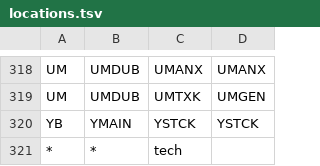
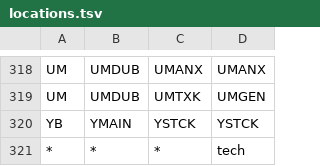
Before and after one commit to 5-C-Folio/migration_reports_FSE, a TSV file: mapping_files/locations.tsv, drawn as a sheet; only a part is shown, gaps mark what is left out.

Commit message:
Update locations.tsv

```diff
--- a/mapping_files/locations.tsv
+++ b/mapping_files/locations.tsv
@@ -320,2 +320,2 @@ UM	UMDUB	UMTXK	UMGEN
 YB	YMAIN	YSTCK	YSTCK
-*	*	tech
+*	*	*	tech
```
